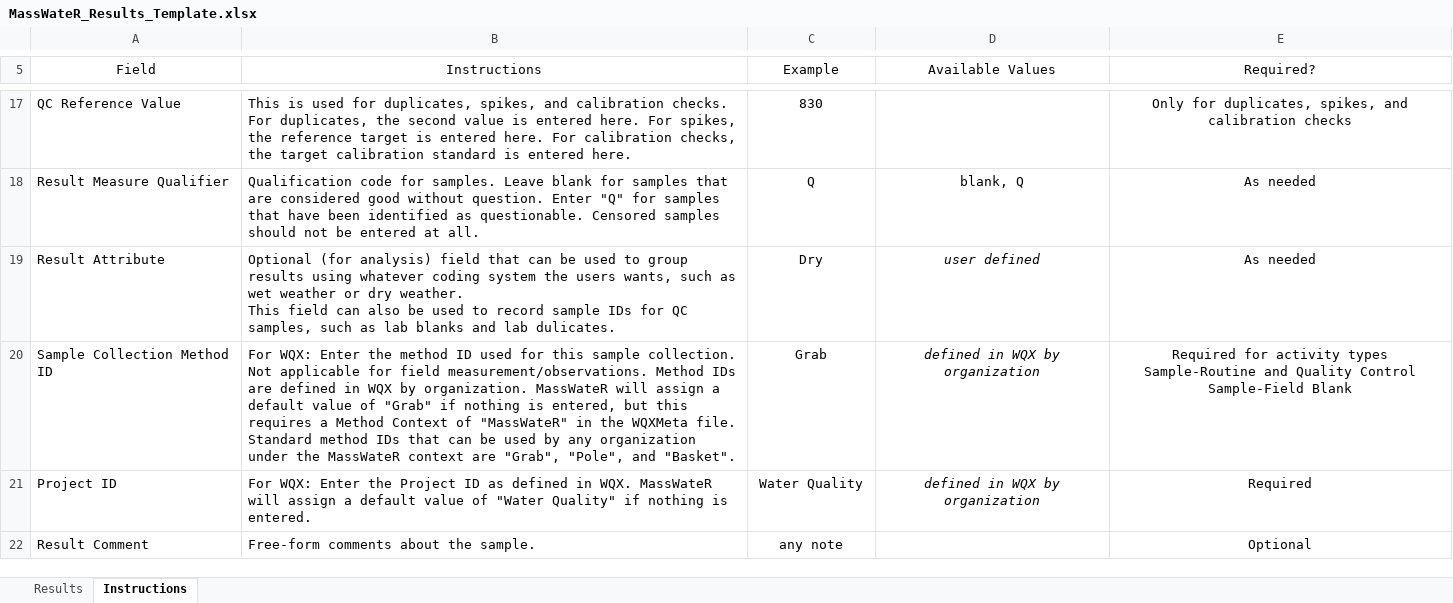
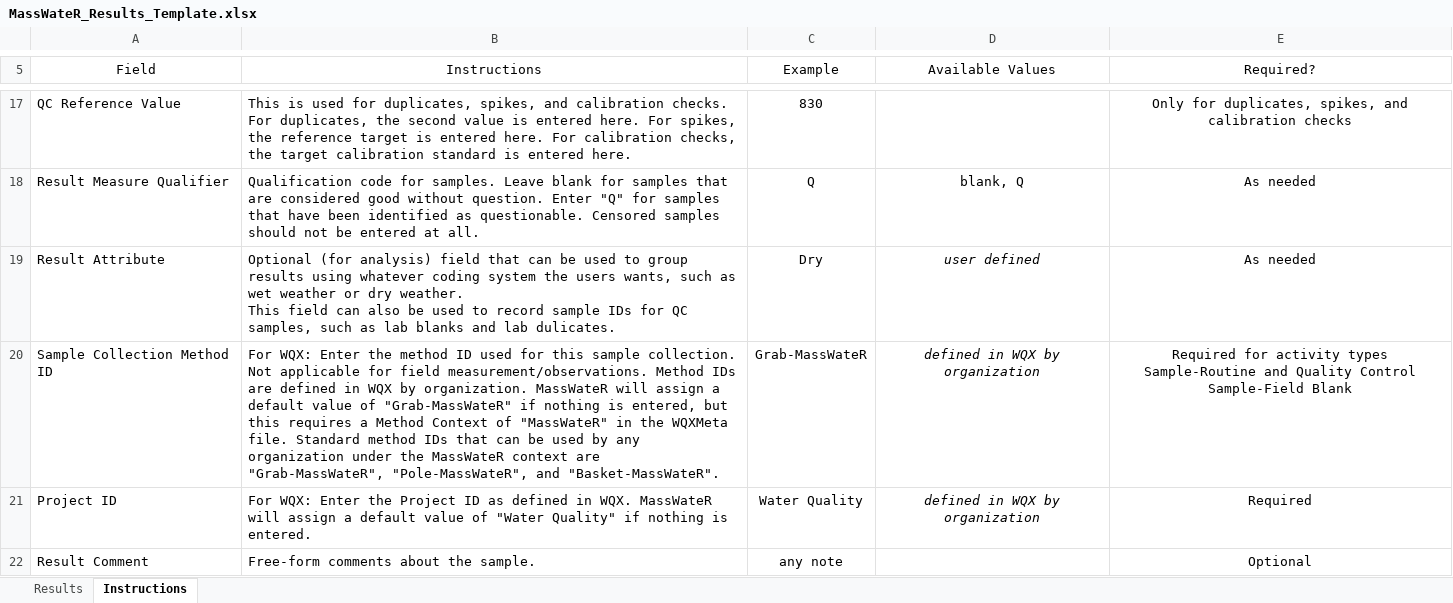
Before and after one commit to massbays-tech/MassWateR, an Excel workbook: inst/extdata/MassWateR_Results_Template.xlsx, sheet Instructions, drawn as a sheet; only a part is shown, gaps mark what is left out; values as stored, in another font and other column widths than the file's, no borders; the diff names each change by its address in the sheet, - before the commit and + after, or states it on an @@ line.

Commit message:
Add files via upload
Updated documentation for MassWateR sampling method IDs and context

```diff
--- a/inst/extdata/MassWateR_Results_Template.xlsx (sheet Instructions)
+++ b/inst/extdata/MassWateR_Results_Template.xlsx (sheet Instructions)
-B20 (Instructions): …value of "Grab" if nothing is entered, but this requires a Method Context of "MassWateR" in the WQXMeta file. Standard method IDs that can be used by any organization under the MassWateR context are "Grab", "Pole", and "Basket".
+B20 (Instructions): …value of "Grab-MassWateR" if nothing is entered, but this requires a Method Context of "MassWateR" in the WQXMeta file. Standard method IDs that can be used by any organization under the MassWateR context are "Grab-MassWateR", "Pole-MassWateR", and "Basket-MassWateR".
-C20 (Example): Grab
+C20 (Example): Grab-MassWateR
```
Also changed, not shown: sheet Results, inst/extdata/MassWateR_WQXMeta_Template.xlsx.
